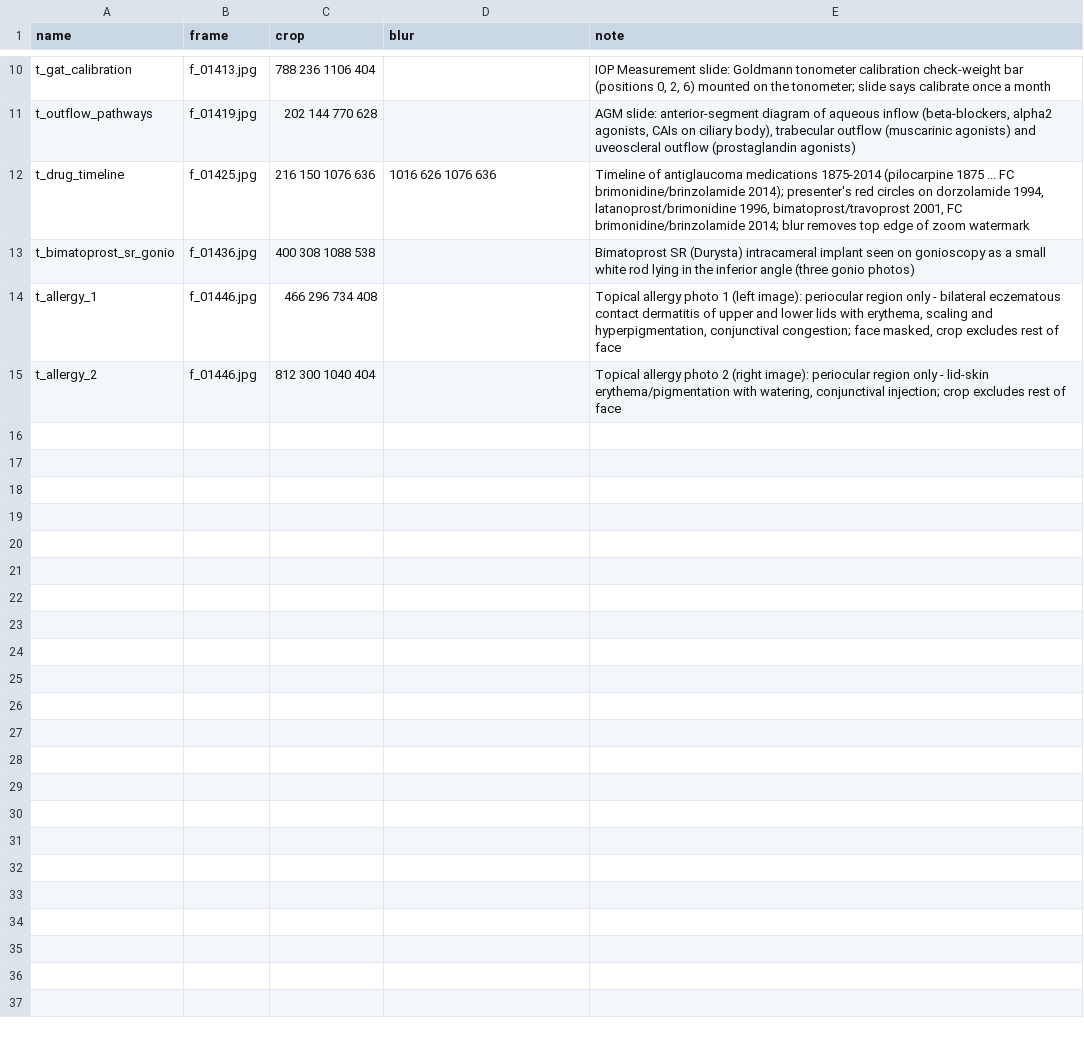
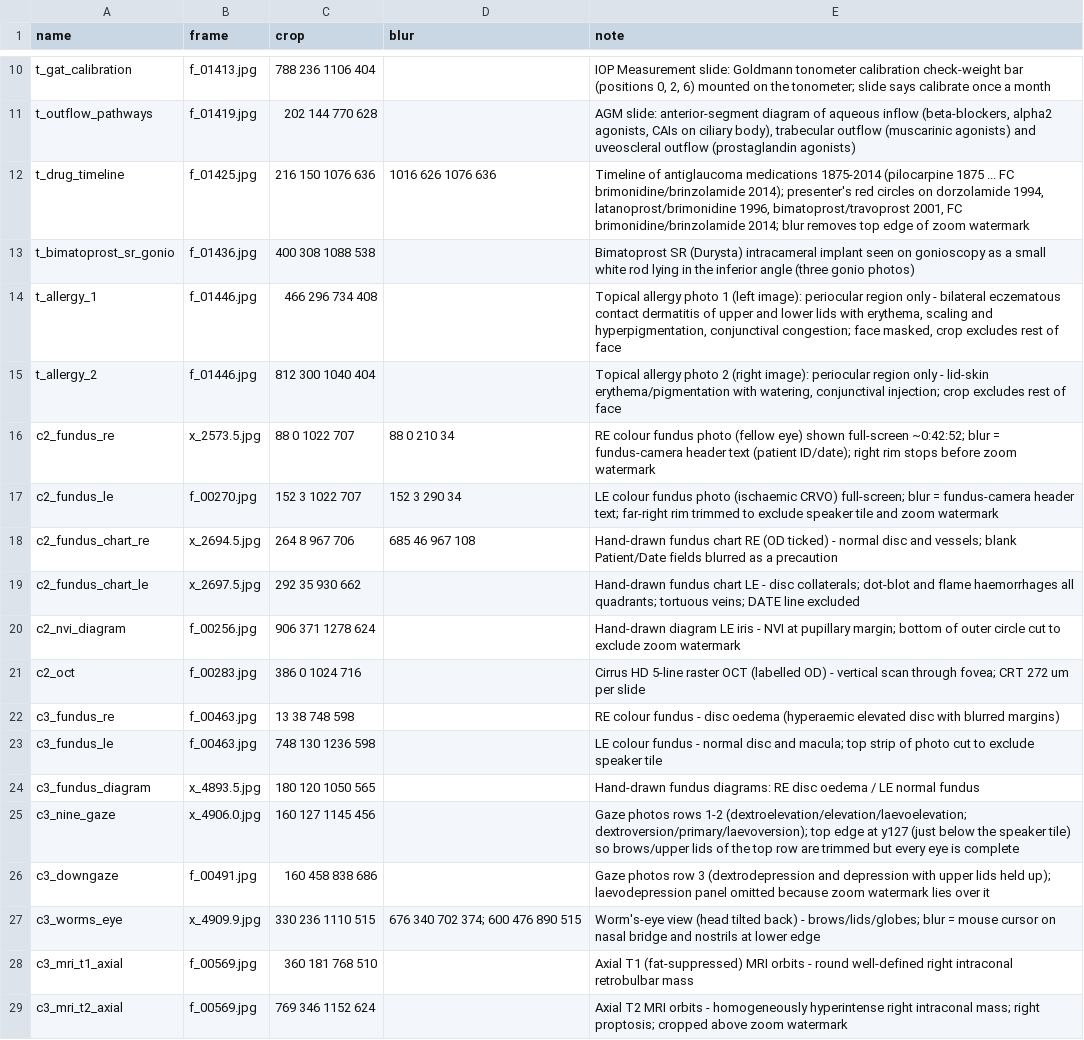
Before and after one commit to Nithish555/Ophthalmology-Practical-Reference, a CSV file: Case_Cards/_work/video/figures.csv, drawn as a sheet; only a part is shown, gaps mark what is left out.

```diff
--- a/Case_Cards/_work/video/figures.csv
+++ b/Case_Cards/_work/video/figures.csv
@@ -15 +15,15 @@ t_allergy_1,f_01446.jpg,466 296 734 408,,"Topical allergy photo 1 (left image):
 t_allergy_2,f_01446.jpg,812 300 1040 404,,"Topical allergy photo 2 (right image): periocular region only - lid-skin erythema/pigmentation with watering, conjunctival injection; crop excludes rest of face"
+c2_fundus_re,x_2573.5.jpg,88 0 1022 707,88 0 210 34,RE colour fundus photo (fellow eye) shown full-screen ~0:42:52; blur = fundus-camera header text (patient ID/date); right rim stops before zoom watermark
+c2_fundus_le,f_00270.jpg,152 3 1022 707,152 3 290 34,LE colour fundus photo (ischaemic CRVO) full-screen; blur = fundus-camera header text; far-right rim trimmed to exclude speaker tile and zoom watermark
+c2_fundus_chart_re,x_2694.5.jpg,264 8 967 706,685 46 967 108,Hand-drawn fundus chart RE (OD ticked) - normal disc and vessels; blank Patient/Date fields blurred as a precaution
+c2_fundus_chart_le,x_2697.5.jpg,292 35 930 662,,Hand-drawn fundus chart LE - disc collaterals; dot-blot and flame haemorrhages all quadrants; tortuous veins; DATE line excluded
+c2_nvi_diagram,f_00256.jpg,906 371 1278 624,,Hand-drawn diagram LE iris - NVI at pupillary margin; bottom of outer circle cut to exclude zoom watermark
+c2_oct,f_00283.jpg,386 0 1024 716,,Cirrus HD 5-line raster OCT (labelled OD) - vertical scan through fovea; CRT 272 um per slide
+c3_fundus_re,f_00463.jpg,13 38 748 598,,RE colour fundus - disc oedema (hyperaemic elevated disc with blurred margins)
+c3_fundus_le,f_00463.jpg,748 130 1236 598,,LE colour fundus - normal disc and macula; top strip of photo cut to exclude speaker tile
+c3_fundus_diagram,x_4893.5.jpg,180 120 1050 565,,Hand-drawn fundus diagrams: RE disc oedema / LE normal fundus
+c3_nine_gaze,x_4906.0.jpg,160 127 1145 456,,Gaze photos rows 1-2 (dextroelevation/elevation/laevoelevation; dextroversion/primary/laevoversion); top edge at y127 (just below the speaker tile) so brows/upper lids of the top row are trimmed but every eye is complete
+c3_downgaze,f_00491.jpg,160 458 838 686,,Gaze photos row 3 (dextrodepression and depression with upper lids held up); laevodepression panel omitted because zoom watermark lies over it
+c3_worms_eye,x_4909.9.jpg,330 236 1110 515,676 340 702 374; 600 476 890 515,Worm's-eye view (head tilted back) - brows/lids/globes; blur = mouse cursor on nasal bridge and nostrils at lower edge
+c3_mri_t1_axial,f_00569.jpg,360 181 768 510,,Axial T1 (fat-suppressed) MRI orbits - round well-defined right intraconal retrobulbar mass
+c3_mri_t2_axial,f_00569.jpg,769 346 1152 624,,Axial T2 MRI orbits - homogeneously hyperintense right intraconal mass; right proptosis; cropped above zoom watermark
```
Also changed, not shown: 18 other files.
